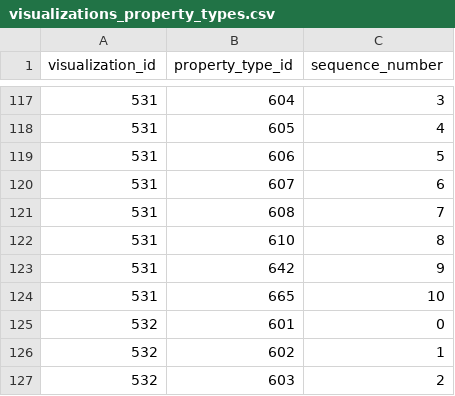
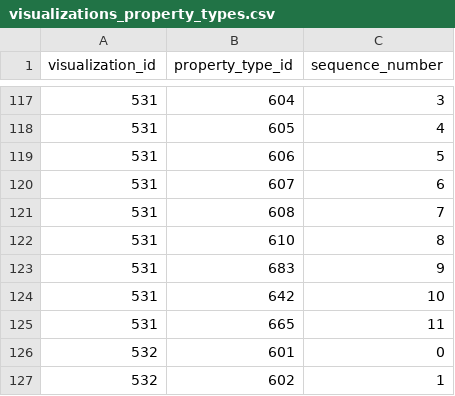
Before and after one commit to viz-centric/flair-bi, a CSV file: src/main/resources/config/liquibase/seed/visualizations_property_types.csv, drawn as a sheet; only a part is shown, gaps mark what is left out; the shorter side is filled out with more unchanged rows.

```diff
--- a/src/main/resources/config/liquibase/seed/visualizations_property_types.csv
+++ b/src/main/resources/config/liquibase/seed/visualizations_property_types.csv
@@ -122,4 +122,5 @@ visualization_id|property_type_id|sequence_number
 531|610|8
-531|642|9
-531|665|10
+531|683|9
+531|642|10
+531|665|11
 532|601|0
```
Also changed, not shown: src/main/resources/config/liquibase/seed/field_types_property_types.csv, src/main/resources/config/liquibase/seed/propertytype.csv, 1 other file.
